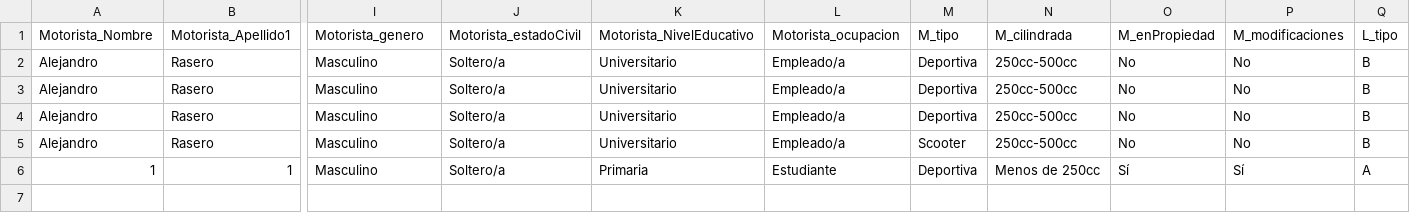
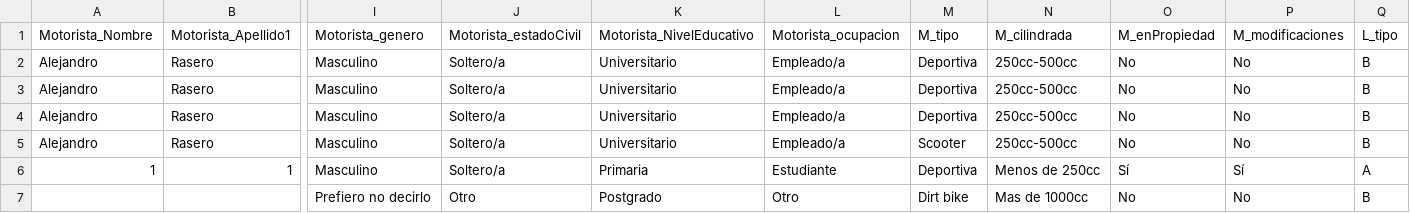
Before and after one commit to AlejandroRasero/Encuestas2, a CSV file: csvs/archivo.csv, drawn as a sheet; only a part is shown, gaps mark what is left out; rows hold the shown columns only; the diff names each change by its address in the sheet, - before the commit and + after, or states it on an @@ line.

Commit message:
prueba de actualizacion

```diff
--- a/csvs/archivo.csv
+++ b/csvs/archivo.csv
+row 7:  |  | Prefiero no decirlo | Otro | Postgrado | Otro | Dirt bike | Mas de 1000cc | No | No | B
```
